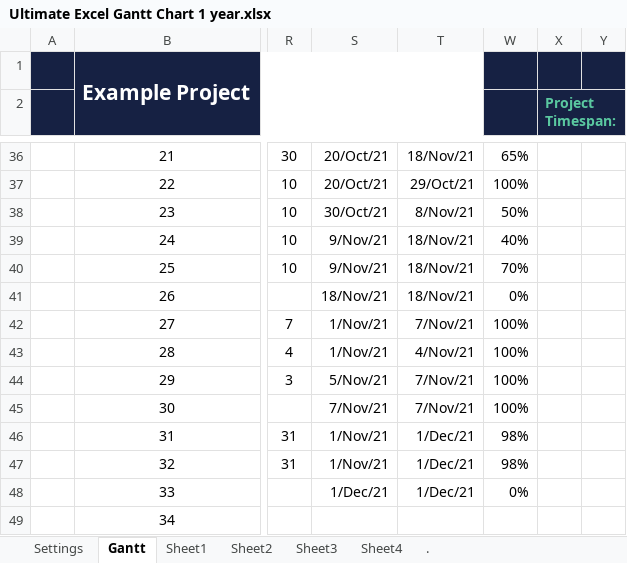
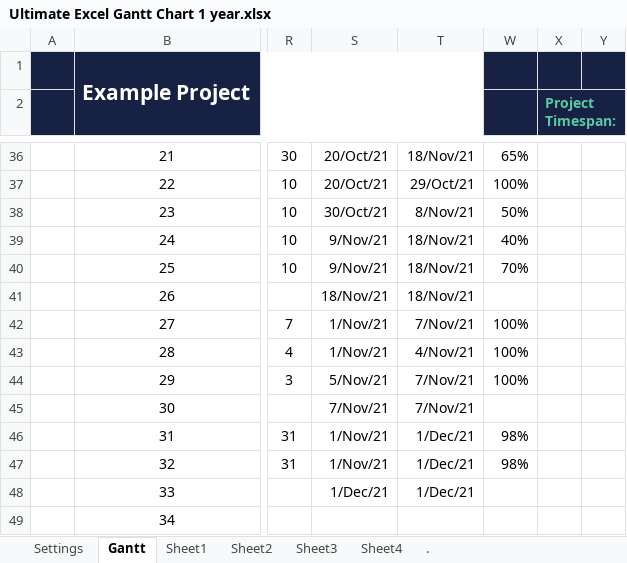
Before and after one commit to edward-0116/UltiExcelGantt, an Excel workbook: Ultimate Excel Gantt Chart 1 year.xlsx, sheet Gantt, drawn as a sheet; only a part is shown, gaps mark what is left out; values as stored, in another font and other column widths than the file's, no borders; charts and pictures and conditional formats not drawn; the diff covers the shown part only; the diff names each change by its address in the sheet, - before the commit and + after, or states it on an @@ line.

```diff
--- a/Ultimate Excel Gantt Chart 1 year.xlsx (sheet Gantt)
+++ b/Ultimate Excel Gantt Chart 1 year.xlsx (sheet Gantt)
-W41: 0%
+W41: (empty)
-W45: 100%
+W45: (empty)
-W48: 0%
+W48: (empty)
```
Also changed, not shown: 4 edited cells elsewhere in this sheet, sheet Settings, Ultimate Excel Gantt Chart 5 days.xlsx, Ultimate Excel Gantt Chart 7 days.xlsx.
